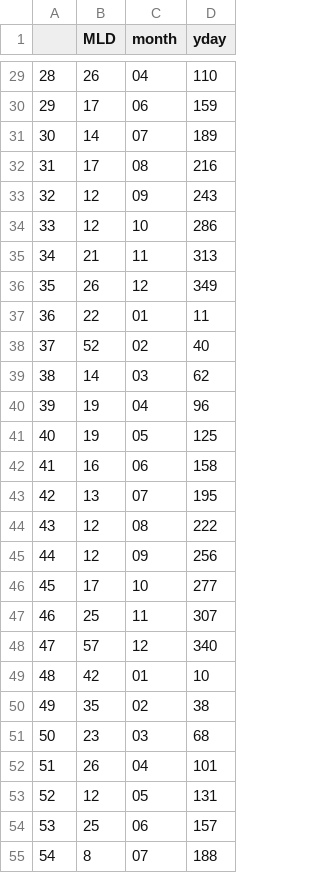
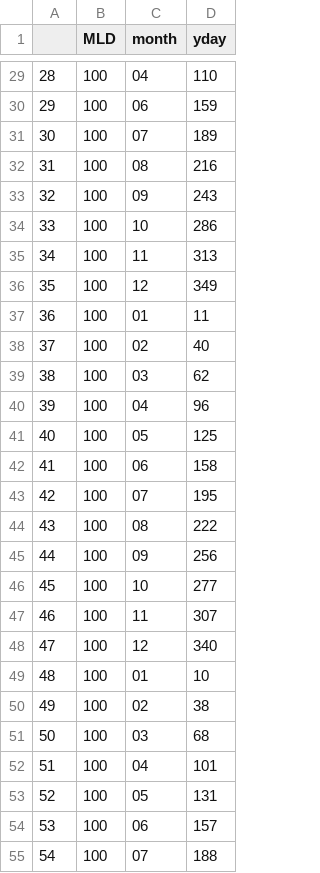
Before and after one commit to ben1post/BennyPhD, a CSV file: PhytoMFTM/Forcing/MLD2015_R1.csv, drawn as a sheet; only a part is shown, gaps mark what is left out; the diff covers the shown part only.

```diff
--- a/PhytoMFTM/Forcing/MLD2015_R1.csv
+++ b/PhytoMFTM/Forcing/MLD2015_R1.csv
@@ -29,27 +29,27 @@
-"28",26,"04",110
-"29",17,"06",159
-"30",14,"07",189
-"31",17,"08",216
-"32",12,"09",243
-"33",12,"10",286
-"34",21,"11",313
-"35",26,"12",349
-"36",22,"01",11
-"37",52,"02",40
-"38",14,"03",62
-"39",19,"04",96
-"40",19,"05",125
-"41",16,"06",158
-"42",13,"07",195
-"43",12,"08",222
-"44",12,"09",256
-"45",17,"10",277
-"46",25,"11",307
-"47",57,"12",340
-"48",42,"01",10
-"49",35,"02",38
-"50",23,"03",68
-"51",26,"04",101
-"52",12,"05",131
-"53",25,"06",157
-"54",8,"07",188
+"28",100,"04",110
+"29",100,"06",159
+"30",100,"07",189
+"31",100,"08",216
+"32",100,"09",243
+"33",100,"10",286
+"34",100,"11",313
+"35",100,"12",349
+"36",100,"01",11
+"37",100,"02",40
+"38",100,"03",62
+"39",100,"04",96
+"40",100,"05",125
+"41",100,"06",158
+"42",100,"07",195
+"43",100,"08",222
+"44",100,"09",256
+"45",100,"10",277
+"46",100,"11",307
+"47",100,"12",340
+"48",100,"01",10
+"49",100,"02",38
+"50",100,"03",68
+"51",100,"04",101
+"52",100,"05",131
+"53",100,"06",157
+"54",100,"07",188
```
Also changed, not shown: 30 edited cells elsewhere in this file, PhytoMFTM/Forcing/NO2NO3_R1.csv, PhytoMFTM/Forcing/SiOH_R1.csv, 19 other files.
